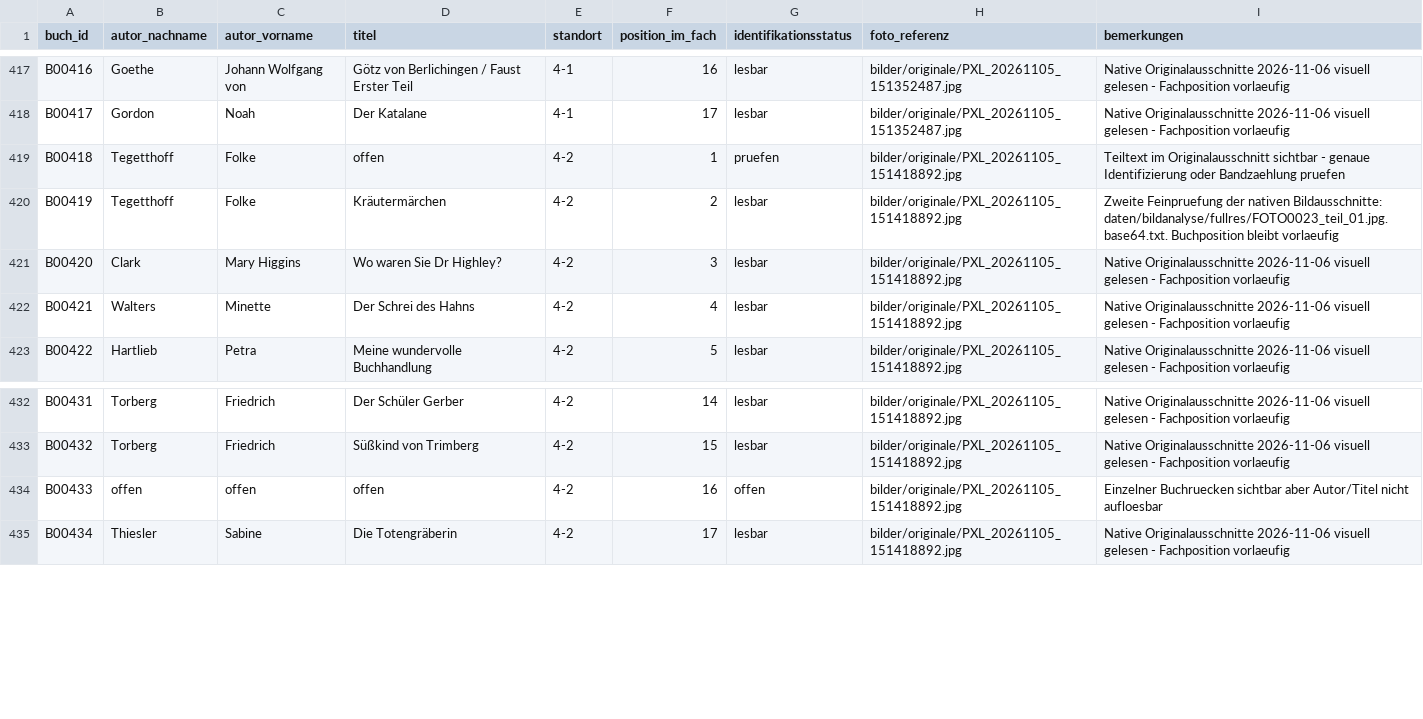
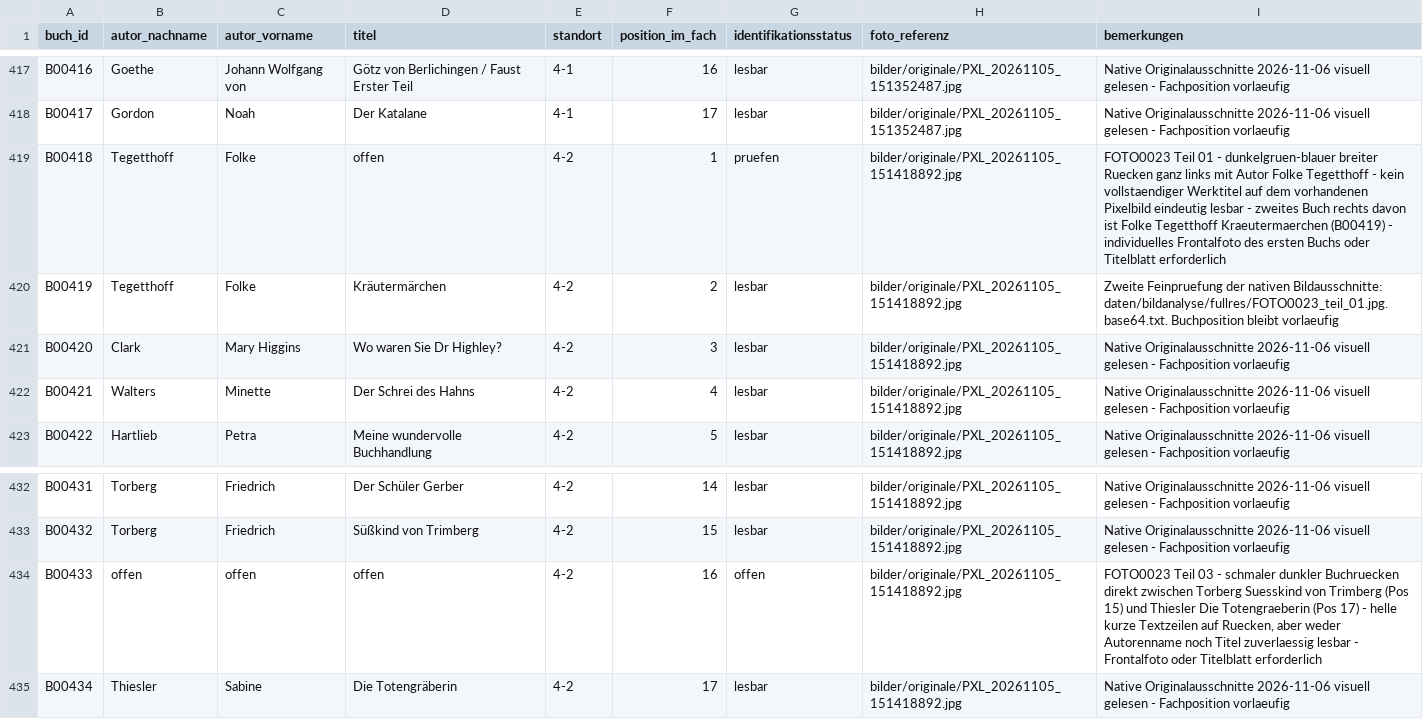
Before and after one commit to oooLITTLEooo/buecherregal, a CSV file: daten/buecher.csv, drawn as a sheet; only a part is shown, gaps mark what is left out.

Commit message:
Review shelf 4-2: document Folke Tegetthoff and unidentified narrow spine

```diff
--- a/daten/buecher.csv
+++ b/daten/buecher.csv
@@ -418,3 +418,3 @@ B00416;Goethe;Johann Wolfgang von;Götz von Berlichingen / Faust Erster Teil;4-1
 B00417;Gordon;Noah;Der Katalane;4-1;17;lesbar;bilder/originale/PXL_20261105_151352487.jpg;Native Originalausschnitte 2026-11-06 visuell gelesen - Fachposition vorlaeufig
-B00418;Tegetthoff;Folke;offen;4-2;1;pruefen;bilder/originale/PXL_20261105_151418892.jpg;Teiltext im Originalausschnitt sichtbar - genaue Identifizierung oder Bandzaehlung pruefen
+B00418;Tegetthoff;Folke;offen;4-2;1;pruefen;bilder/originale/PXL_20261105_151418892.jpg;FOTO0023 Teil 01 - dunkelgruen-blauer breiter Ruecken ganz links mit Autor Folke Tegetthoff - kein vollstaendiger Werktitel auf dem vorhandenen Pixelbild eindeutig lesbar - zweites Buch rechts davon ist Folke Tegetthoff Kraeutermaerchen (B00419) - individuelles Frontalfoto des ersten Buchs oder Titelblatt erforderlich
 B00419;Tegetthoff;Folke;Kräutermärchen;4-2;2;lesbar;bilder/originale/PXL_20261105_151418892.jpg;Zweite Feinpruefung der nativen Bildausschnitte: daten/bildanalyse/fullres/FOTO0023_teil_01.jpg.base64.txt. Buchposition bleibt vorlaeufig
@@ -433,3 +433,3 @@ B00431;Torberg;Friedrich;Der Schüler Gerber;4-2;14;lesbar;bilder/originale/PXL_
 B00432;Torberg;Friedrich;Süßkind von Trimberg;4-2;15;lesbar;bilder/originale/PXL_20261105_151418892.jpg;Native Originalausschnitte 2026-11-06 visuell gelesen - Fachposition vorlaeufig
-B00433;offen;offen;offen;4-2;16;offen;bilder/originale/PXL_20261105_151418892.jpg;Einzelner Buchruecken sichtbar aber Autor/Titel nicht aufloesbar
+B00433;offen;offen;offen;4-2;16;offen;bilder/originale/PXL_20261105_151418892.jpg;FOTO0023 Teil 03 - schmaler dunkler Buchruecken direkt zwischen Torberg Suesskind von Trimberg (Pos 15) und Thiesler Die Totengraeberin (Pos 17) - helle kurze Textzeilen auf Ruecken, aber weder Autorenname noch Titel zuverlaessig lesbar - Frontalfoto oder Titelblatt erforderlich
 B00434;Thiesler;Sabine;Die Totengräberin;4-2;17;lesbar;bilder/originale/PXL_20261105_151418892.jpg;Native Originalausschnitte 2026-11-06 visuell gelesen - Fachposition vorlaeufig
```
Also changed, not shown: daten/bildanalyse/feinpruefung_unsicher.csv, daten/fachstatus.csv, 5 other files.
